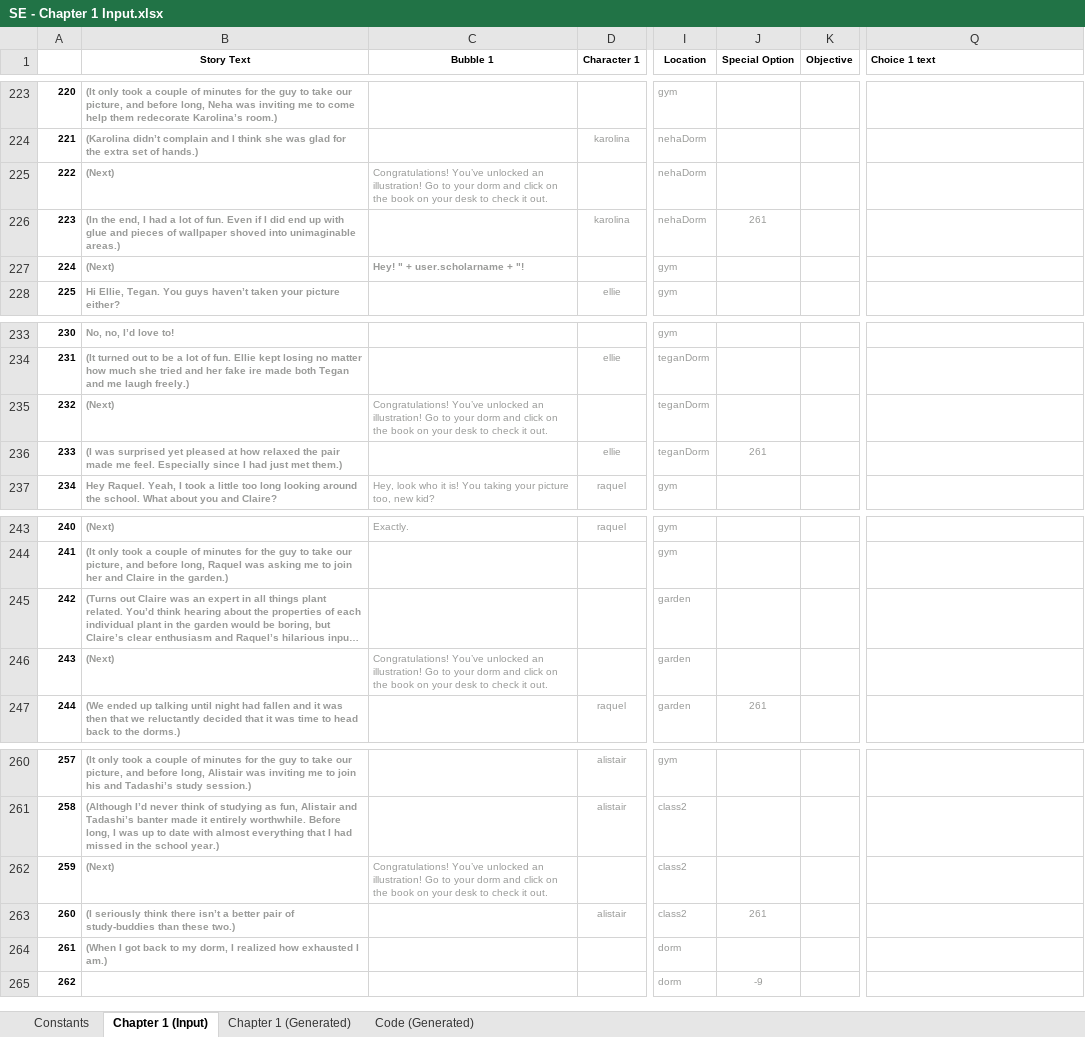
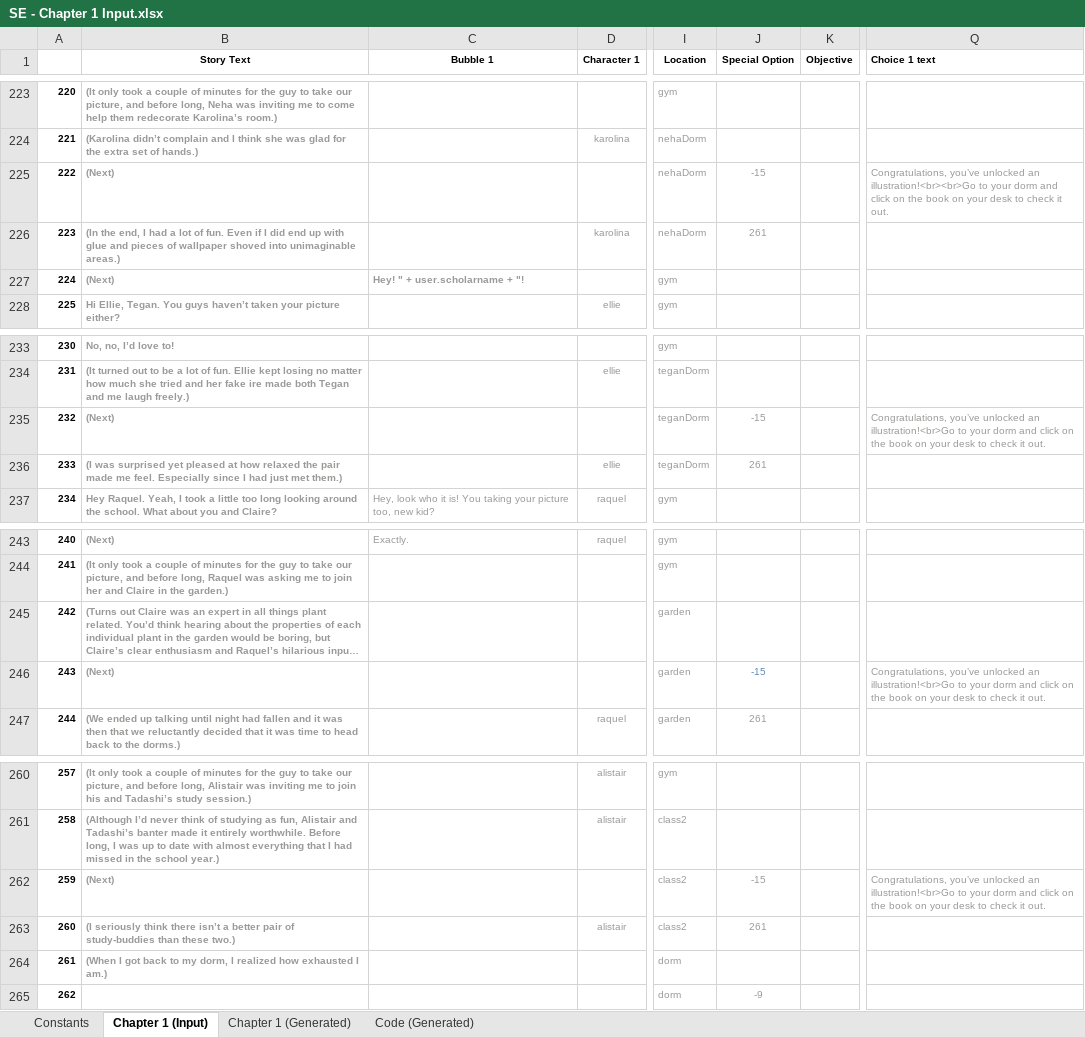
Before and after one commit to Lightshadow226/se, an Excel workbook: chapters (excel)/SE - Chapter 1 Input.xlsx, sheet Chapter 1 (Input), drawn as a sheet; only a part is shown, gaps mark what is left out; long unchanged cells end in …; values as stored, in another font and other column widths than the file's, no borders; conditional formats not drawn; the diff names each change by its address in the sheet, - before the commit and + after, or states it on an @@ line.

Commit message:
popups, different chapter isVisited

```diff
--- a/chapters (excel)/SE - Chapter 1 Input.xlsx (sheet Chapter 1 (Input))
+++ b/chapters (excel)/SE - Chapter 1 Input.xlsx (sheet Chapter 1 (Input))
-C225 (Bubble 1): Congratulations! You’ve unlocked an illustration! Go to your dorm and click on the book on your desk to check it out.
+C225 (Bubble 1): (empty)
-J225 (Special Option): (empty)
+J225 (Special Option): -15
-Q225 (Choice 1 text): (empty)
+Q225 (Choice 1 text): Congratulations, you’ve unlocked an illustration!<br><br>Go to your dorm and click on the book on your desk to check it out.
-C235 (Bubble 1): Congratulations! You’ve unlocked an illustration! Go to your dorm and click on the book on your desk to check it out.
+C235 (Bubble 1): (empty)
-J235 (Special Option): (empty)
+J235 (Special Option): -15
-Q235 (Choice 1 text): (empty)
+Q235 (Choice 1 text): Congratulations, you’ve unlocked an illustration!<br>Go to your dorm and click on the book on your desk to check it out.
-C246 (Bubble 1): Congratulations! You’ve unlocked an illustration! Go to your dorm and click on the book on your desk to check it out.
+C246 (Bubble 1): (empty)
-J246 (Special Option): (empty)
+J246 (Special Option): -15
-Q246 (Choice 1 text): (empty)
+Q246 (Choice 1 text): Congratulations, you’ve unlocked an illustration!<br>Go to your dorm and click on the book on your desk to check it out.
-C262 (Bubble 1): Congratulations! You’ve unlocked an illustration! Go to your dorm and click on the book on your desk to check it out.
+C262 (Bubble 1): (empty)
-J262 (Special Option): (empty)
+J262 (Special Option): -15
-Q262 (Choice 1 text): (empty)
+Q262 (Choice 1 text): Congratulations, you’ve unlocked an illustration!<br>Go to your dorm and click on the book on your desk to check it out.
```
Also changed, not shown: sheet Chapter 1 (Generated), sheet Code (Generated), 8 other files.
